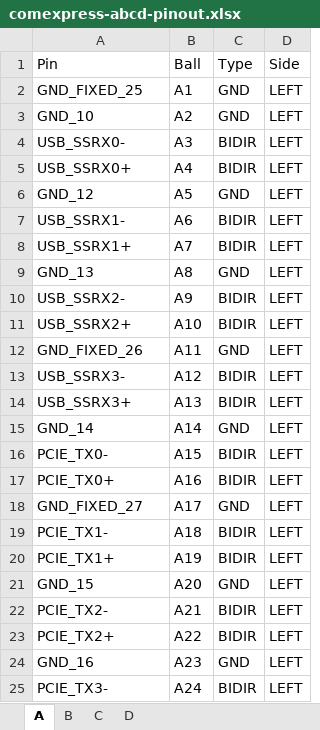
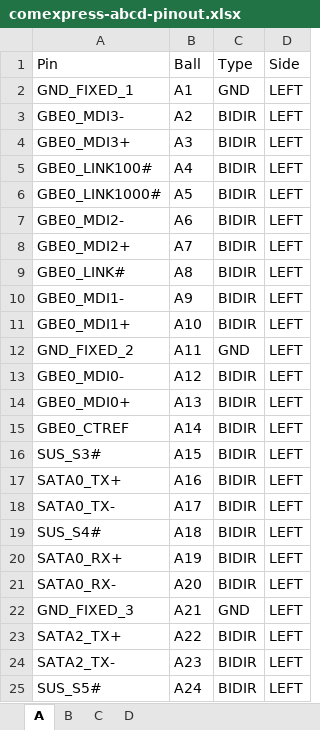
Before and after one commit to rack-ten-compute/10-inch-homelab-computer, an Excel workbook: hw/sch/pinout/comexpress-abcd-pinout.xlsx, sheet A, drawn as a sheet; only a part is shown; values as stored, in another font and other column widths than the file's, no borders; the diff covers the shown part only; the diff names each change by its address in the sheet, - before the commit and + after, or states it on an @@ line.

```diff
--- a/hw/sch/pinout/comexpress-abcd-pinout.xlsx (sheet A)
+++ b/hw/sch/pinout/comexpress-abcd-pinout.xlsx (sheet A)
-A2 (Pin): GND_FIXED_25
+A2 (Pin): GND_FIXED_1
-A3 (Pin): GND_10
+A3 (Pin): GBE0_MDI3-
-C3 (Type): GND
+C3 (Type): BIDIR
-A4 (Pin): USB_SSRX0-
+A4 (Pin): GBE0_MDI3+
-A5 (Pin): USB_SSRX0+
+A5 (Pin): GBE0_LINK100#
-A6 (Pin): GND_12
+A6 (Pin): GBE0_LINK1000#
-C6 (Type): GND
+C6 (Type): BIDIR
-A7 (Pin): USB_SSRX1-
+A7 (Pin): GBE0_MDI2-
-A8 (Pin): USB_SSRX1+
+A8 (Pin): GBE0_MDI2+
-A9 (Pin): GND_13
+A9 (Pin): GBE0_LINK#
-C9 (Type): GND
+C9 (Type): BIDIR
-A10 (Pin): USB_SSRX2-
+A10 (Pin): GBE0_MDI1-
-A11 (Pin): USB_SSRX2+
+A11 (Pin): GBE0_MDI1+
-A12 (Pin): GND_FIXED_26
+A12 (Pin): GND_FIXED_2
-A13 (Pin): USB_SSRX3-
+A13 (Pin): GBE0_MDI0-
-A14 (Pin): USB_SSRX3+
+A14 (Pin): GBE0_MDI0+
-A15 (Pin): GND_14
+A15 (Pin): GBE0_CTREF
-C15 (Type): GND
+C15 (Type): BIDIR
-A16 (Pin): PCIE_TX0-
+A16 (Pin): SUS_S3#
-A17 (Pin): PCIE_TX0+
+A17 (Pin): SATA0_TX+
-A18 (Pin): GND_FIXED_27
+A18 (Pin): SATA0_TX-
-C18 (Type): GND
+C18 (Type): BIDIR
-A19 (Pin): PCIE_TX1-
+A19 (Pin): SUS_S4#
-A20 (Pin): PCIE_TX1+
+A20 (Pin): SATA0_RX+
-A21 (Pin): GND_15
+A21 (Pin): SATA0_RX-
-C21 (Type): GND
+C21 (Type): BIDIR
-A22 (Pin): PCIE_TX2-
+A22 (Pin): GND_FIXED_3
-C22 (Type): BIDIR
+C22 (Type): GND
-A23 (Pin): PCIE_TX2+
+A23 (Pin): SATA2_TX+
-A24 (Pin): GND_16
+A24 (Pin): SATA2_TX-
-C24 (Type): GND
+C24 (Type): BIDIR
-A25 (Pin): PCIE_TX3-
+A25 (Pin): SUS_S5#
```
Also changed, not shown: 141 edited cells elsewhere in this sheet, sheet B, sheet D, sheet C, 2 other files.
